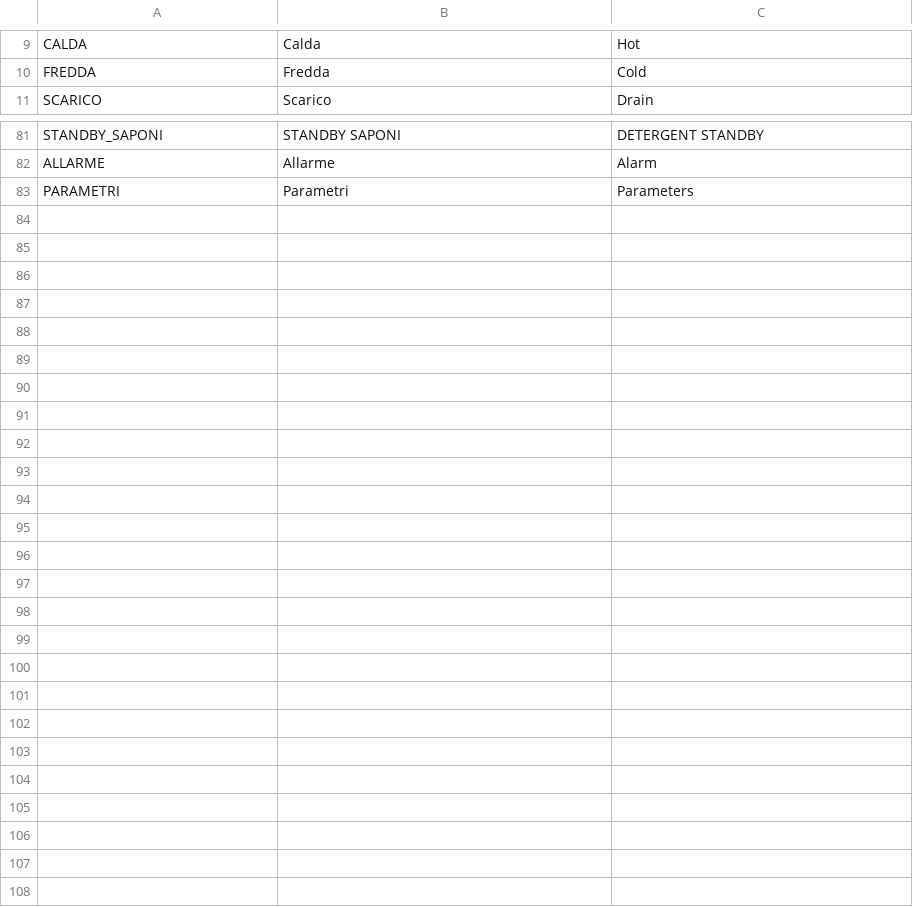
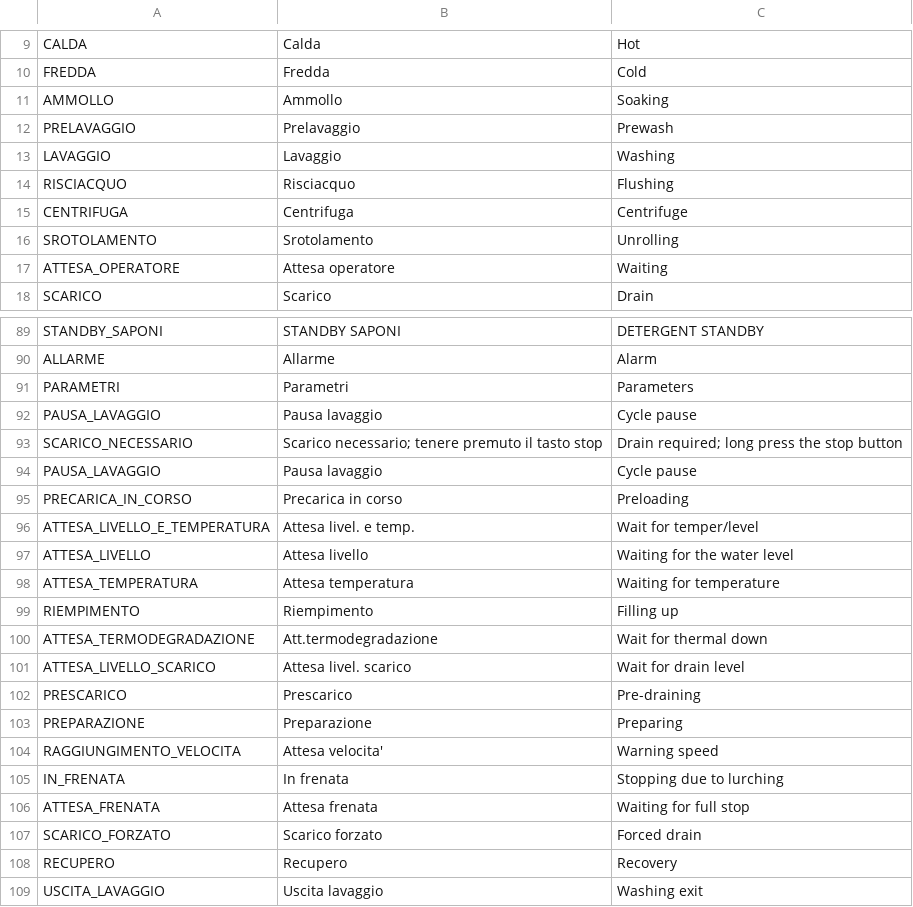
Before and after one commit to HSW-Bologna/lavatrice-display-eta-beta-rotondi, a CSV file: assets/translations/strings/strings.csv, drawn as a sheet; only a part is shown, gaps mark what is left out; the diff covers the shown part only; the diff names each change by its address in the sheet, - before the commit and + after, or states it on an @@ line.

```diff
--- a/assets/translations/strings/strings.csv
+++ b/assets/translations/strings/strings.csv
+row 11: AMMOLLO | Ammollo | Soaking
+row 12: PRELAVAGGIO | Prelavaggio | Prewash
+row 13: LAVAGGIO | Lavaggio | Washing
+row 14: RISCIACQUO | Risciacquo | Flushing
+row 15: CENTRIFUGA | Centrifuga | Centrifuge
+row 16: SROTOLAMENTO | Srotolamento | Unrolling
+row 17: ATTESA_OPERATORE | Attesa operatore | Waiting
+row 92: PAUSA_LAVAGGIO | Pausa lavaggio | Cycle pause
+row 93: SCARICO_NECESSARIO | Scarico necessario; tenere premuto il tasto stop | Drain required; long press the stop button
+row 94: PAUSA_LAVAGGIO | Pausa lavaggio | Cycle pause
+row 95: PRECARICA_IN_CORSO | Precarica in corso | Preloading
+row 96: ATTESA_LIVELLO_E_TEMPERATURA | Attesa livel. e temp. | Wait for temper/level
+row 97: ATTESA_LIVELLO | Attesa livello | Waiting for the water level
+row 98: ATTESA_TEMPERATURA | Attesa temperatura | Waiting for temperature
+row 99: RIEMPIMENTO | Riempimento | Filling up
+row 100: ATTESA_TERMODEGRADAZIONE | Att.termodegradazione | Wait for thermal down
+row 101: ATTESA_LIVELLO_SCARICO | Attesa livel. scarico | Wait for drain level
+row 102: PRESCARICO | Prescarico | Pre-draining
+row 103: PREPARAZIONE | Preparazione | Preparing
+row 104: RAGGIUNGIMENTO_VELOCITA | Attesa velocita' | Warning speed
+row 105: IN_FRENATA | In frenata | Stopping due to lurching
+row 106: ATTESA_FRENATA | Attesa frenata | Waiting for full stop
+row 107: SCARICO_FORZATO | Scarico forzato | Forced drain
+row 108: RECUPERO | Recupero | Recovery
+row 109: USCITA_LAVAGGIO | Uscita lavaggio | Washing exit
```
Also changed, not shown: 2 added rows and 1 removed row elsewhere in this file, 26 other files.
